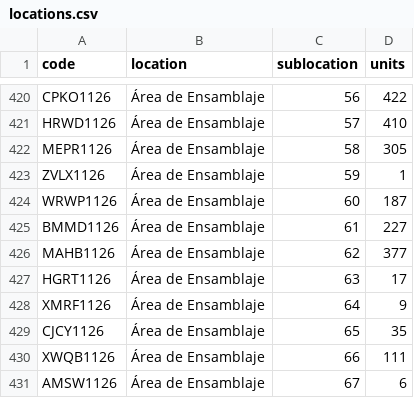
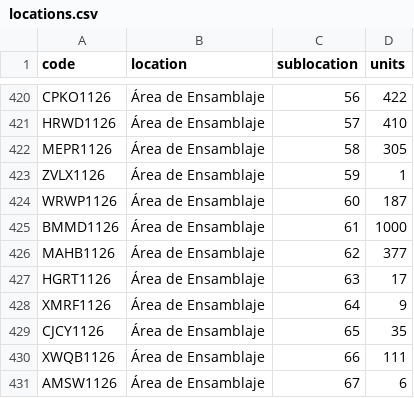
Before and after one commit to DeltaLabo/inventory, a CSV file: data/locations.csv, drawn as a sheet; only a part is shown, gaps mark what is left out.

```diff
--- a/data/locations.csv
+++ b/data/locations.csv
@@ -424,3 +424,3 @@ ZVLX1126,Área de Ensamblaje,59,1
 WRWP1126,Área de Ensamblaje,60,187
-BMMD1126,Área de Ensamblaje,61,227
+BMMD1126,Área de Ensamblaje,61,1000
 MAHB1126,Área de Ensamblaje,62,377
```
Also changed, not shown: 1 other file.
